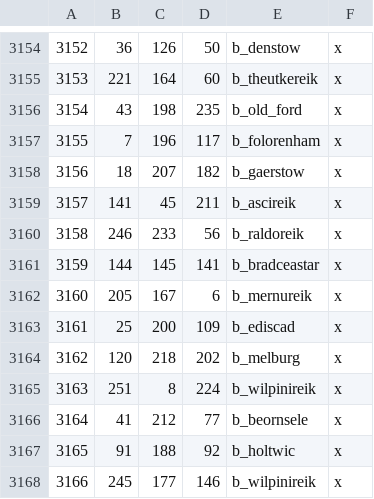
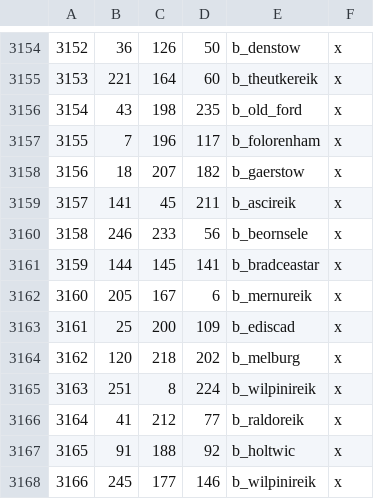
Before and after one commit to CK3RealmsinExile/RealmsInExile, a CSV file: LotRRealmsInExileDev/map_data/definition.csv, drawn as a sheet; only a part is shown, gaps mark what is left out.

Commit message:
Map definition & province tweak
-today I learned about definition.csv

```diff
--- a/LotRRealmsInExileDev/map_data/definition.csv
+++ b/LotRRealmsInExileDev/map_data/definition.csv
@@ -3159,3 +3159,3 @@
 3157;141;45;211;b_ascireik;x;
-3158;246;233;56;b_raldoreik;x;
+3158;246;233;56;b_beornsele;x;
 3159;144;145;141;b_bradceastar;x;
@@ -3165,3 +3165,3 @@
 3163;251;8;224;b_wilpinireik;x;
-3164;41;212;77;b_beornsele;x;
+3164;41;212;77;b_raldoreik;x;
 3165;91;188;92;b_holtwic;x;
```
Also changed, not shown: 1 other file.
